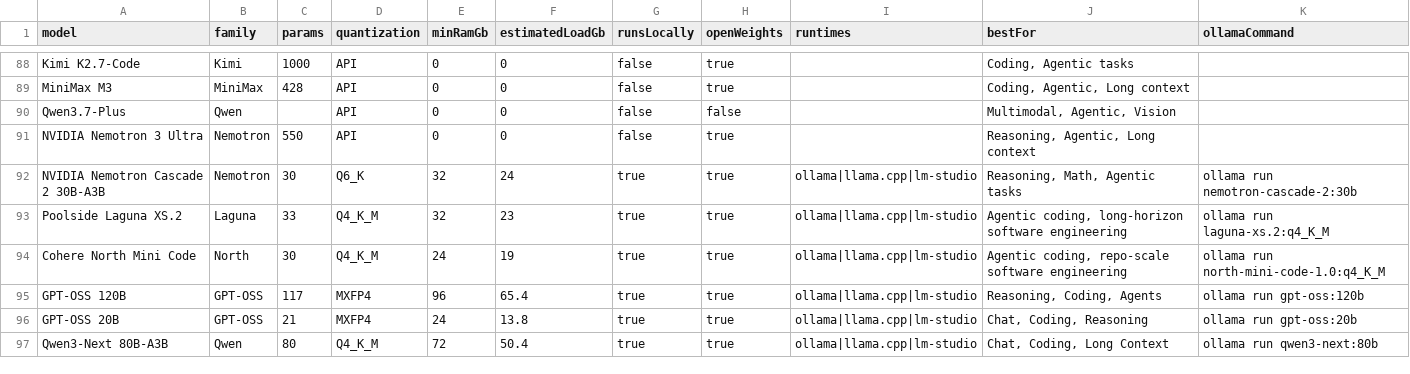
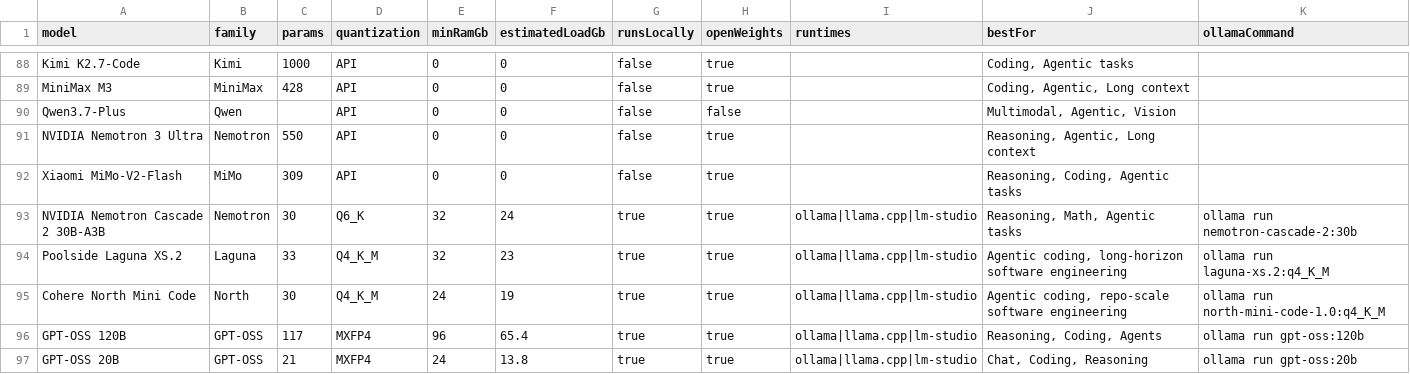
Before and after one commit to Wecko-ai/modelfit-hardware-dataset, a CSV file: models.csv, drawn as a sheet; only a part is shown, gaps mark what is left out; the shorter side is filled out with more unchanged rows.

Commit message:
data: 107 models — adds Xiaomi MiMo-V2-Flash + ggufDiy field (open weights, llama.cpp-runnable, no Ollama build)

```diff
--- a/models.csv
+++ b/models.csv
@@ -91,2 +91,3 @@ Qwen3.7-Plus,Qwen,,API,0,0,false,false,,"Multimodal, Agentic, Vision",
 NVIDIA Nemotron 3 Ultra,Nemotron,550,API,0,0,false,true,,"Reasoning, Agentic, Long context",
+Xiaomi MiMo-V2-Flash,MiMo,309,API,0,0,false,true,,"Reasoning, Coding, Agentic tasks",
 NVIDIA Nemotron Cascade 2 30B-A3B,Nemotron,30,Q6_K,32,24,true,true,ollama|llama.cpp|lm-studio,"Reasoning, Math, Agentic tasks",ollama run nemotron-cascade-2:30b
```
Also changed, not shown: 2 other files.
